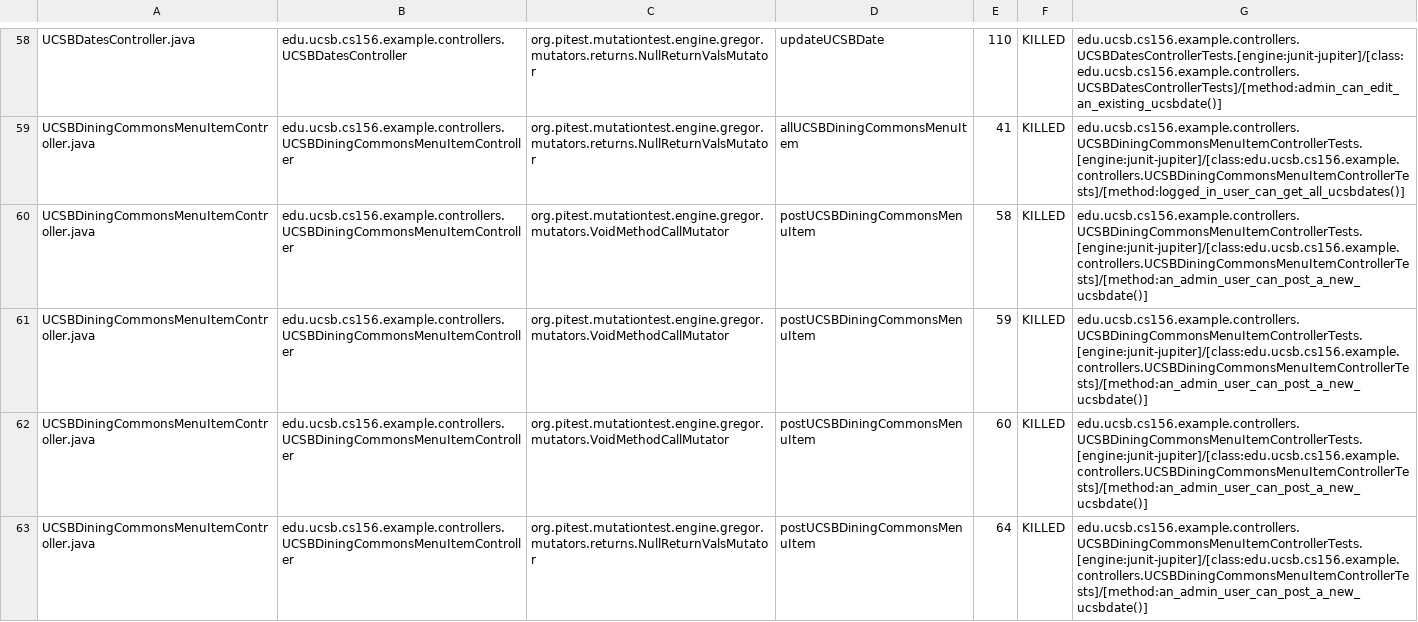
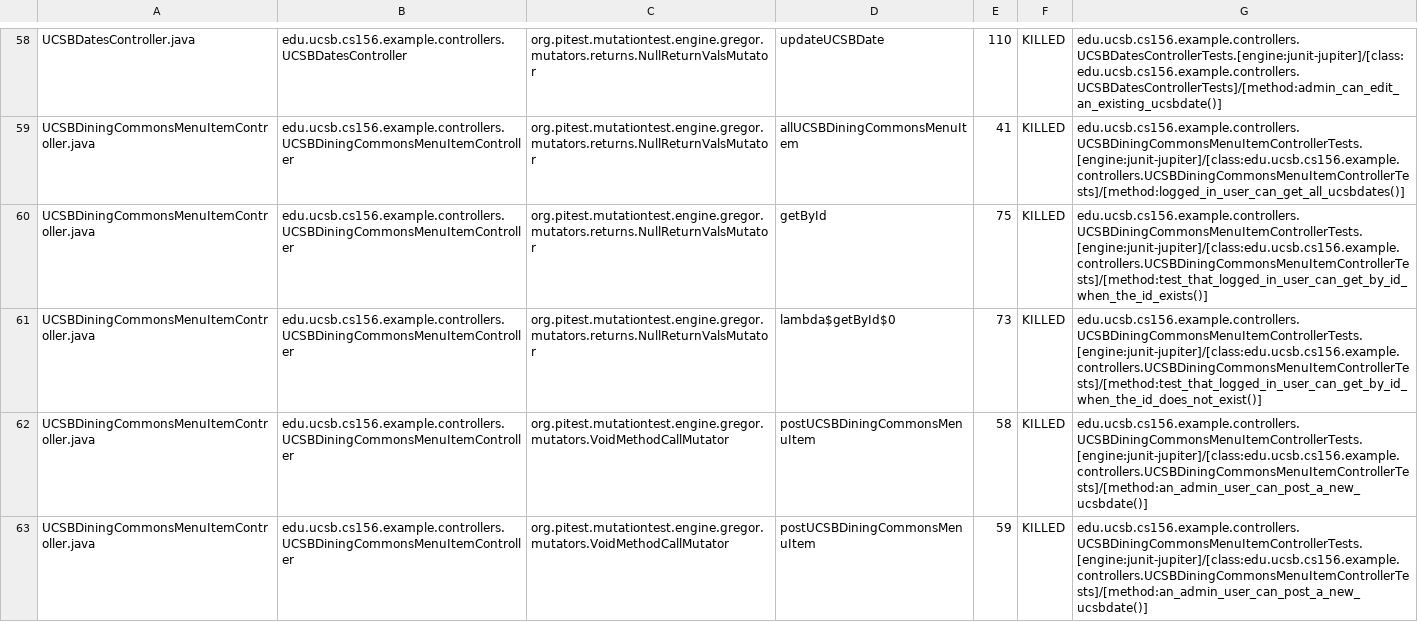
Before and after one commit to ucsb-cs156-f23/team02-f23-6pm-2, a CSV file: pitest/mutations.csv, drawn as a sheet; only a part is shown, gaps mark what is left out; the shorter side is filled out with more unchanged rows; the diff names each change by its address in the sheet, - before the commit and + after, or states it on an @@ line.

Commit message:
Deploying to gh-pages from @ ucsb-cs156-f23/team02-f23-6pm-2@3e260dc62f170205cb631e6f5ff1dac3315dda1c 🚀

```diff
--- a/pitest/mutations.csv
+++ b/pitest/mutations.csv
+row 60: UCSBDiningCommonsMenuItemController.java | edu.ucsb.cs156.example.controllers.UCSBDiningCommonsMenuItemController | org.pitest.mutationtest.engine.gregor.mutators.returns.NullReturnValsMutator | getById | 75 | KILLED | edu.ucsb.cs156.example.controllers.UCSBDiningCommonsMenuItemControllerTests.[engine:junit-jupiter]/[class:edu.ucsb.cs156.example.controllers.UCSBDiningCommonsMenuItemControllerTests]/[method:test_that_logged_in_user_can_get_by_id_when_the_id_exists()]
+row 61: UCSBDiningCommonsMenuItemController.java | edu.ucsb.cs156.example.controllers.UCSBDiningCommonsMenuItemController | org.pitest.mutationtest.engine.gregor.mutators.returns.NullReturnValsMutator | lambda$getById$0 | 73 | KILLED | edu.ucsb.cs156.example.controllers.UCSBDiningCommonsMenuItemControllerTests.[engine:junit-jupiter]/[class:edu.ucsb.cs156.example.controllers.UCSBDiningCommonsMenuItemControllerTests]/[method:test_that_logged_in_user_can_get_by_id_when_the_id_does_not_exist()]
```
Also changed, not shown: 15 other files.
